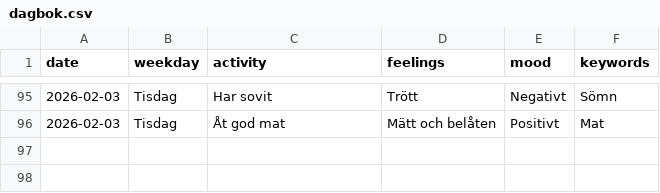
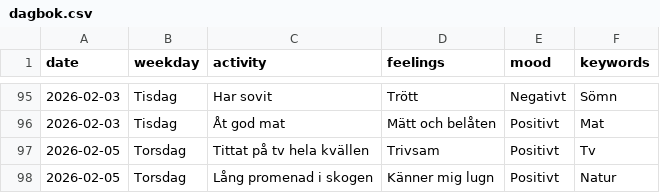
Before and after one commit to glennart8/personal_agent, a CSV file: pa_agent/src/pa_agent/data/dagbok.csv, drawn as a sheet; only a part is shown, gaps mark what is left out; the diff names each change by its address in the sheet, - before the commit and + after, or states it on an @@ line.

Commit message:
Fixed the bug with ingesting diary data, loaded from df instead of new_df on line 20 in data_ingestion.

```diff
--- a/pa_agent/src/pa_agent/data/dagbok.csv
+++ b/pa_agent/src/pa_agent/data/dagbok.csv
+row 97: 2026-02-05 | Torsdag | Tittat på tv hela kvällen | Trivsam | Positivt | Tv
+row 98: 2026-02-05 | Torsdag | Lång promenad i skogen | Känner mig lugn | Positivt | Natur
```
Also changed, not shown: 3 other files.
